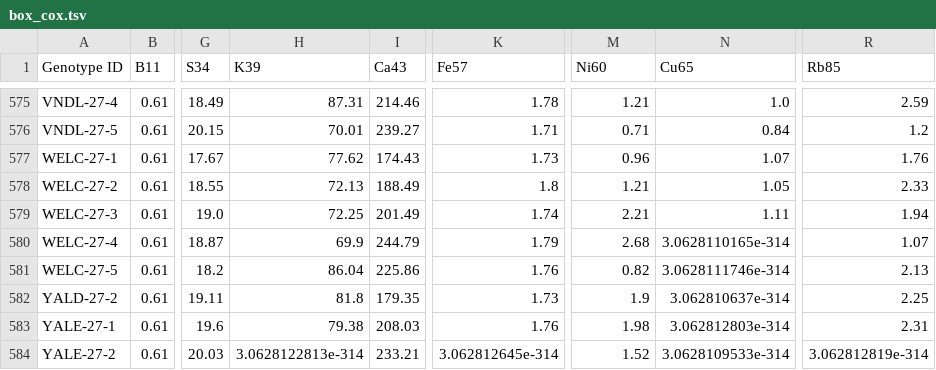
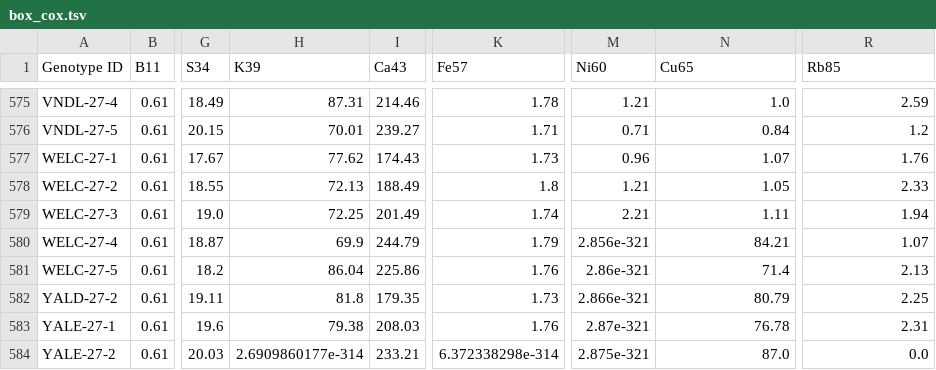
Before and after one commit to gracefeng28/transformApp, a TSV file: box_cox.tsv, drawn as a sheet; only a part is shown, gaps mark what is left out; the diff names each change by its address in the sheet, - before the commit and + after, or states it on an @@ line.

```diff
--- a/box_cox.tsv
+++ b/box_cox.tsv
-M580 (Ni60): 2.68
+M580 (Ni60): 2.856e-321
-N580 (Cu65): 3.0628110165e-314
+N580 (Cu65): 84.21
-M581 (Ni60): 0.82
+M581 (Ni60): 2.86e-321
-N581 (Cu65): 3.0628111746e-314
+N581 (Cu65): 71.4
-M582 (Ni60): 1.9
+M582 (Ni60): 2.866e-321
-N582 (Cu65): 3.062810637e-314
+N582 (Cu65): 80.79
-M583 (Ni60): 1.98
+M583 (Ni60): 2.87e-321
-N583 (Cu65): 3.062812803e-314
+N583 (Cu65): 76.78
-H584 (K39): 3.0628122813e-314
+H584 (K39): 2.6909860177e-314
-K584 (Fe57): 3.062812645e-314
+K584 (Fe57): 6.372338298e-314
-M584 (Ni60): 1.52
+M584 (Ni60): 2.875e-321
-N584 (Cu65): 3.0628109533e-314
+N584 (Cu65): 87.0
-R584 (Rb85): 3.062812819e-314
+R584 (Rb85): 0.0
```
Also changed, not shown: 45 other files.
